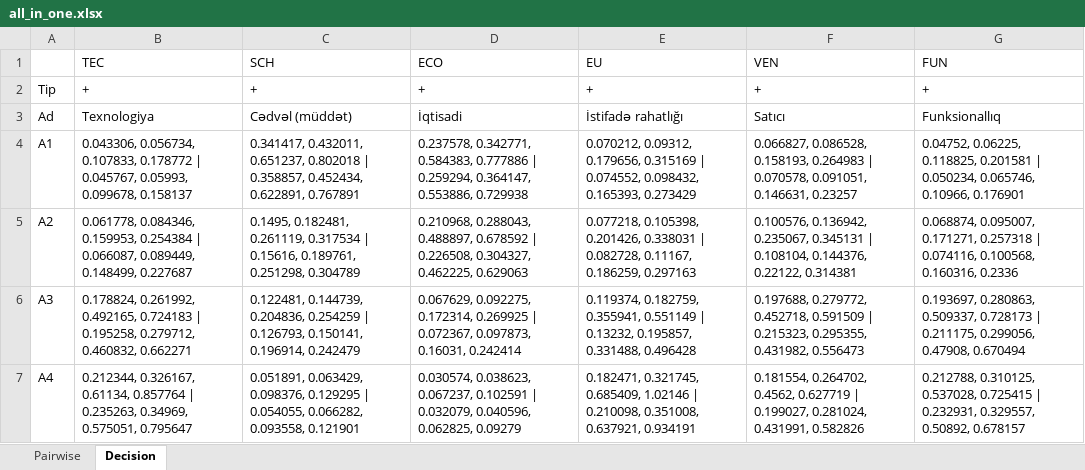
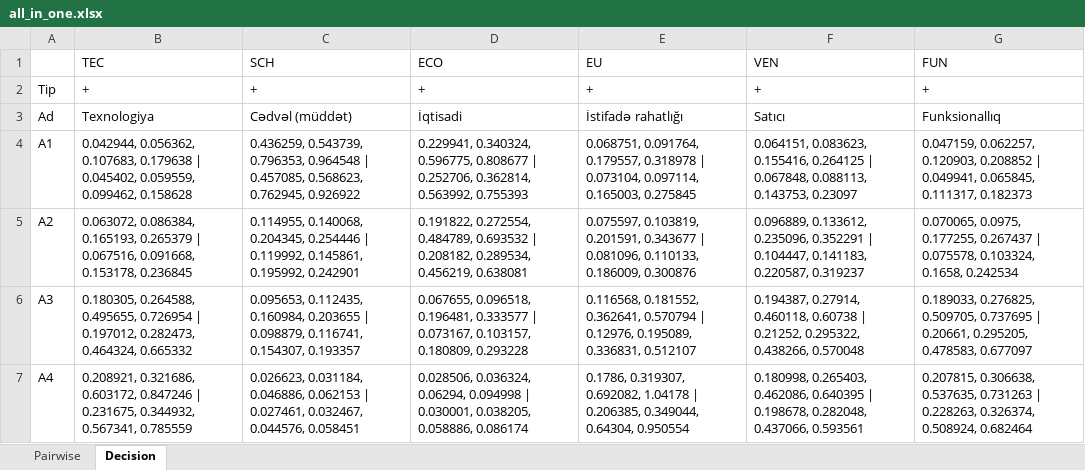
Before and after one commit to DAYGUL/DA, an Excel workbook: examples/all_in_one.xlsx, sheet Decision, drawn as a sheet; values as stored, in another font and other column widths than the file's, no borders; the diff names each change by its address in the sheet, - before the commit and + after, or states it on an @@ line.

```diff
--- a/examples/all_in_one.xlsx (sheet Decision)
+++ b/examples/all_in_one.xlsx (sheet Decision)
-B4 (TEC): 0.043306, 0.056734, 0.107833, 0.178772 | 0.045767, 0.05993, 0.099678, 0.158137
+B4 (TEC): 0.042944, 0.056362, 0.107683, 0.179638 | 0.045402, 0.059559, 0.099462, 0.158628
-C4 (SCH): 0.341417, 0.432011, 0.651237, 0.802018 | 0.358857, 0.452434, 0.622891, 0.767891
+C4 (SCH): 0.436259, 0.543739, 0.796353, 0.964548 | 0.457085, 0.568623, 0.762945, 0.926922
-D4 (ECO): 0.237578, 0.342771, 0.584383, 0.777886 | 0.259294, 0.364147, 0.553886, 0.729938
+D4 (ECO): 0.229941, 0.340324, 0.596775, 0.808677 | 0.252706, 0.362814, 0.563992, 0.755393
-E4 (EU): 0.070212, 0.09312, 0.179656, 0.315169 | 0.074552, 0.098432, 0.165393, 0.273429
+E4 (EU): 0.068751, 0.091764, 0.179557, 0.318978 | 0.073104, 0.097114, 0.165003, 0.275845
-F4 (VEN): 0.066827, 0.086528, 0.158193, 0.264983 | 0.070578, 0.091051, 0.146631, 0.23257
+F4 (VEN): 0.064151, 0.083623, 0.155416, 0.264125 | 0.067848, 0.088113, 0.143753, 0.23097
-G4 (FUN): 0.04752, 0.06225, 0.118825, 0.201581 | 0.050234, 0.065746, 0.10966, 0.176901
+G4 (FUN): 0.047159, 0.062257, 0.120903, 0.208852 | 0.049941, 0.065845, 0.111317, 0.182373
-B5 (TEC): 0.061778, 0.084346, 0.159953, 0.254384 | 0.066087, 0.089449, 0.148499, 0.227687
+B5 (TEC): 0.063072, 0.086384, 0.165193, 0.265379 | 0.067516, 0.091668, 0.153178, 0.236845
-C5 (SCH): 0.1495, 0.182481, 0.261119, 0.317534 | 0.15616, 0.189761, 0.251298, 0.304789
+C5 (SCH): 0.114955, 0.140068, 0.204345, 0.254446 | 0.119992, 0.145861, 0.195992, 0.242901
-D5 (ECO): 0.210968, 0.288043, 0.488897, 0.678592 | 0.226508, 0.304327, 0.462225, 0.629063
+D5 (ECO): 0.191822, 0.272554, 0.484789, 0.693532 | 0.208182, 0.289534, 0.456219, 0.638081
-E5 (EU): 0.077218, 0.105398, 0.201426, 0.338031 | 0.082728, 0.11167, 0.186259, 0.297163
+E5 (EU): 0.075597, 0.103819, 0.201591, 0.343677 | 0.081096, 0.110133, 0.186009, 0.300876
-F5 (VEN): 0.100576, 0.136942, 0.235067, 0.345131 | 0.108104, 0.144376, 0.22122, 0.314381
+F5 (VEN): 0.096889, 0.133612, 0.235096, 0.352291 | 0.104447, 0.141183, 0.220587, 0.319237
-G5 (FUN): 0.068874, 0.095007, 0.171271, 0.257318 | 0.074116, 0.100568, 0.160316, 0.2336
+G5 (FUN): 0.070065, 0.0975, 0.177255, 0.267437 | 0.075578, 0.103324, 0.1658, 0.242534
-B6 (TEC): 0.178824, 0.261992, 0.492165, 0.724183 | 0.195258, 0.279712, 0.460832, 0.662271
+B6 (TEC): 0.180305, 0.264588, 0.495655, 0.726954 | 0.197012, 0.282473, 0.464324, 0.665332
-C6 (SCH): 0.122481, 0.144739, 0.204836, 0.254259 | 0.126793, 0.150141, 0.196914, 0.242479
+C6 (SCH): 0.095653, 0.112435, 0.160984, 0.203655 | 0.098879, 0.116741, 0.154307, 0.193357
-D6 (ECO): 0.067629, 0.092275, 0.172314, 0.269925 | 0.072367, 0.097873, 0.16031, 0.242414
+D6 (ECO): 0.067655, 0.096518, 0.196481, 0.333577 | 0.073167, 0.103157, 0.180809, 0.293228
-E6 (EU): 0.119374, 0.182759, 0.355941, 0.551149 | 0.13232, 0.195857, 0.331488, 0.496428
+E6 (EU): 0.116568, 0.181552, 0.362641, 0.570794 | 0.12976, 0.195089, 0.336831, 0.512107
-F6 (VEN): 0.197688, 0.279772, 0.452718, 0.591509 | 0.215323, 0.295355, 0.431982, 0.556473
+F6 (VEN): 0.194387, 0.27914, 0.460118, 0.60738 | 0.21252, 0.295322, 0.438266, 0.570048
-G6 (FUN): 0.193697, 0.280863, 0.509337, 0.728173 | 0.211175, 0.299056, 0.47908, 0.670494
+G6 (FUN): 0.189033, 0.276825, 0.509705, 0.737695 | 0.20661, 0.295205, 0.478583, 0.677097
-B7 (TEC): 0.212344, 0.326167, 0.61134, 0.857764 | 0.235263, 0.34969, 0.575051, 0.795647
+B7 (TEC): 0.208921, 0.321686, 0.603172, 0.847246 | 0.231675, 0.344932, 0.567341, 0.785559
-C7 (SCH): 0.051891, 0.063429, 0.098376, 0.129295 | 0.054055, 0.066282, 0.093558, 0.121901
+C7 (SCH): 0.026623, 0.031184, 0.046886, 0.062153 | 0.027461, 0.032467, 0.044576, 0.058451
-D7 (ECO): 0.030574, 0.038623, 0.067237, 0.102591 | 0.032079, 0.040596, 0.062825, 0.09279
+D7 (ECO): 0.028506, 0.036324, 0.06294, 0.094998 | 0.030001, 0.038205, 0.058886, 0.086174
-E7 (EU): 0.182471, 0.321745, 0.685409, 1.02146 | 0.210098, 0.351008, 0.637921, 0.934191
+E7 (EU): 0.1786, 0.319307, 0.692082, 1.04178 | 0.206385, 0.349044, 0.64304, 0.950554
-F7 (VEN): 0.181554, 0.264702, 0.4562, 0.627719 | 0.199027, 0.281024, 0.431991, 0.582826
+F7 (VEN): 0.180998, 0.265403, 0.462086, 0.640395 | 0.198678, 0.282048, 0.437066, 0.593561
-G7 (FUN): 0.212788, 0.310125, 0.537028, 0.725415 | 0.232931, 0.329557, 0.50892, 0.678157
+G7 (FUN): 0.207815, 0.306638, 0.537635, 0.731263 | 0.228263, 0.326374, 0.508924, 0.682464
```
Also changed, not shown: sheet Pairwise, examples/all_in_one_triangular.xlsx, 6 other files.
